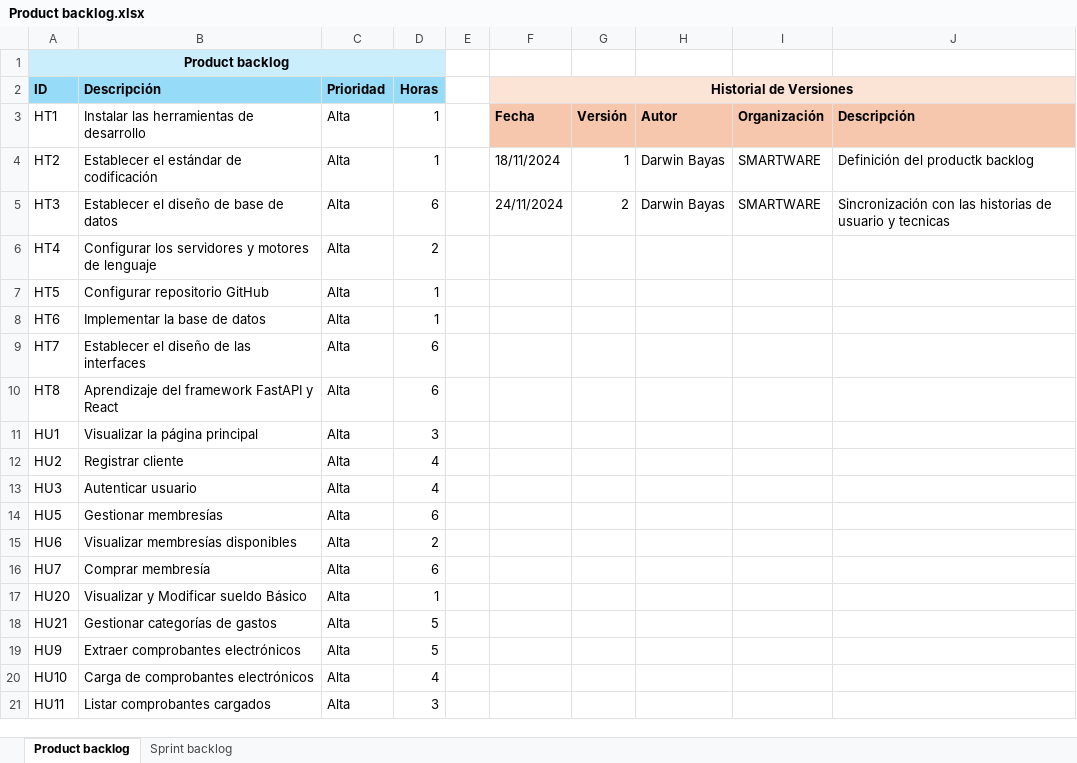
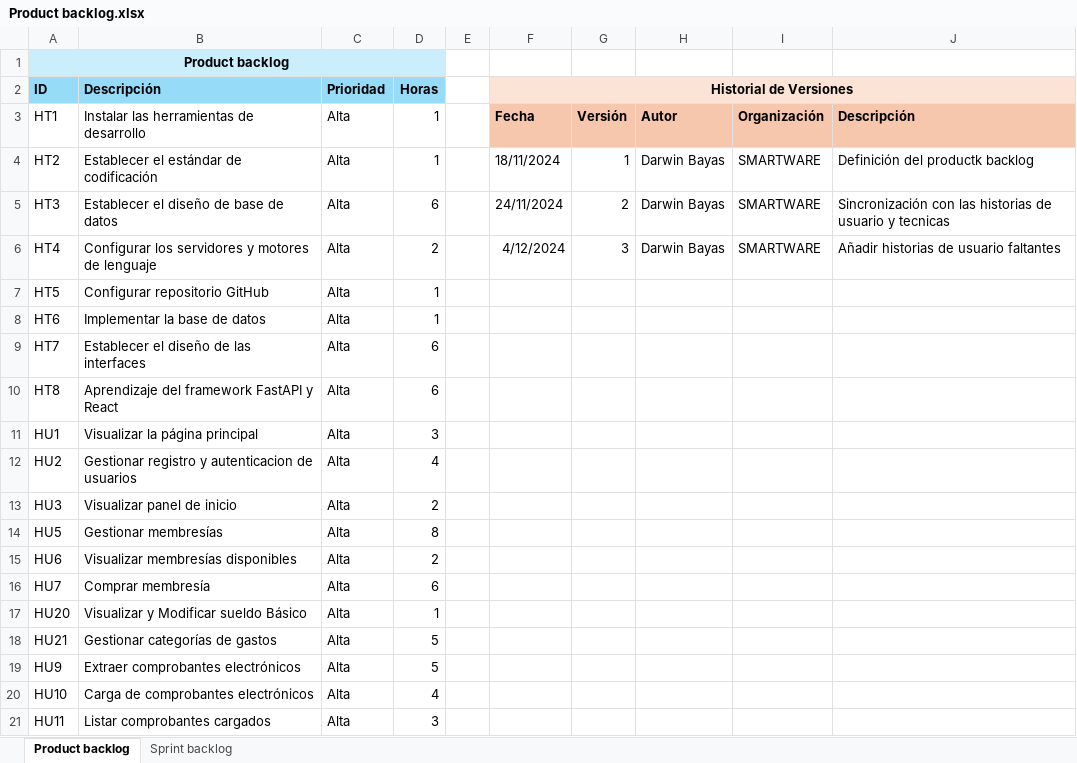
Before and after one commit to Mirai-Principal/app-informaticas-2, an Excel workbook: documentacion/scrum/Product backlog.xlsx, sheet Product backlog, drawn as a sheet; only a part is shown; values as stored, in another font and other column widths than the file's, no borders; the diff names each change by its address in the sheet, - before the commit and + after, or states it on an @@ line.

Commit message:
actualizacion de requisitos e historias

```diff
--- a/documentacion/scrum/Product backlog.xlsx (sheet Product backlog)
+++ b/documentacion/scrum/Product backlog.xlsx (sheet Product backlog)
-F6 (Historial de Versiones): (empty)
+F6 (Historial de Versiones): 4/12/2024
-G6: (empty)
+G6: 3
-H6: (empty)
+H6: Darwin Bayas
-I6: (empty)
+I6: SMARTWARE
-J6: (empty)
+J6: Añadir historias de usuario faltantes
-B12 (Descripción): Registrar cliente
+B12 (Descripción): Gestionar registro y autenticacion de usuarios
-B13 (Descripción): Autenticar usuario
+B13 (Descripción): Visualizar panel de inicio
-D13 (Horas): 4
+D13 (Horas): 2
-D14 (Horas): 6
+D14 (Horas): 8
```
Also changed, not shown: sheet Sprint backlog, 10 other files.
